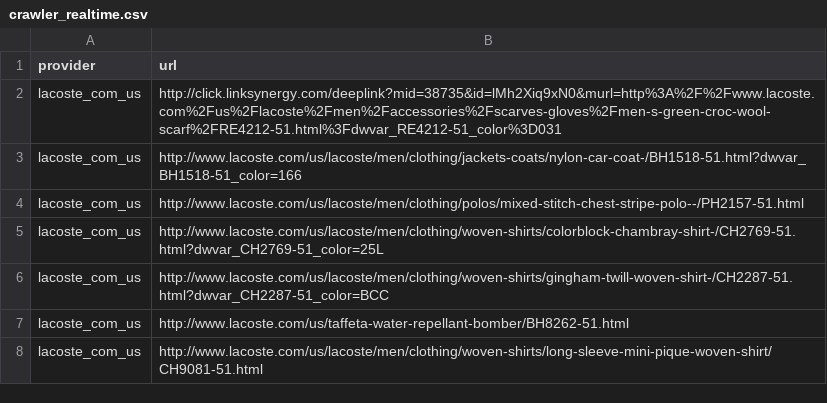
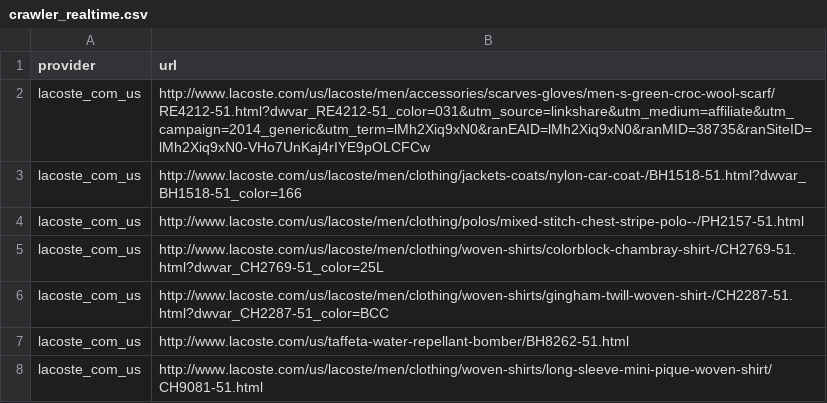
Before and after one commit to shopbeam/shopbeam-api, a CSV file: lib/assets/crawler_realtime.csv, drawn as a sheet; only a part is shown.

Commit message:
test un-linkified url

```diff
--- a/lib/assets/crawler_realtime.csv
+++ b/lib/assets/crawler_realtime.csv
@@ -1,3 +1,3 @@
 provider,url
-lacoste_com_us,http://click.linksynergy.com/deeplink?mid=38735&id=lMh2Xiq9xN0&murl=http%3A%2F%2Fwww.lacoste.com%2Fus%2Flacoste%2Fmen%2Faccessories%2Fscarves-gloves%2Fmen-s-green-croc-wool-scarf%2FRE4212-51.html%3Fdwvar_RE4212-51_color%3D031
+lacoste_com_us,http://www.lacoste.com/us/lacoste/men/accessories/scarves-gloves/men-s-green-croc-wool-scarf/RE4212-51.html?dwvar_RE4212-51_color=031&utm_source=linkshare&utm_medium=affiliate&utm_campaign=2014_generic&utm_term=lMh2Xiq9xN0&ranEAID=lMh2Xiq9xN0&ranMID=38735&ranSiteID=lMh2Xiq9xN0-VHo7UnKaj4rIYE9pOLCFCw
 lacoste_com_us,http://www.lacoste.com/us/lacoste/men/clothing/jackets-coats/nylon-car-coat-/BH1518-51.html?dwvar_BH1518-51_color=166
```
